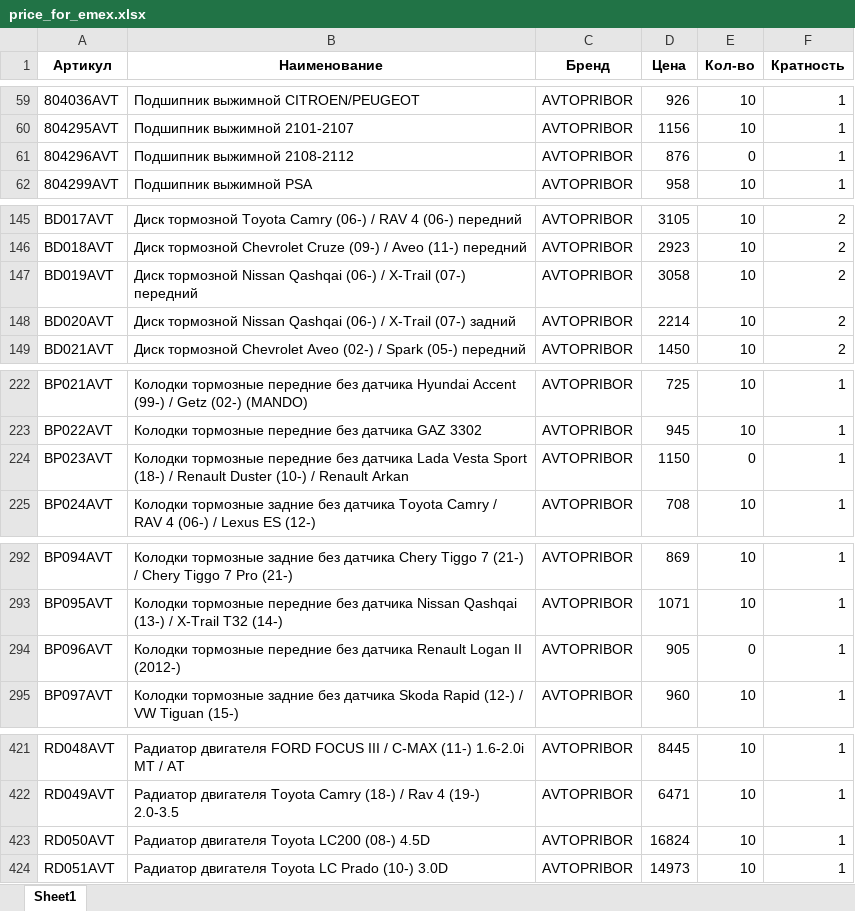
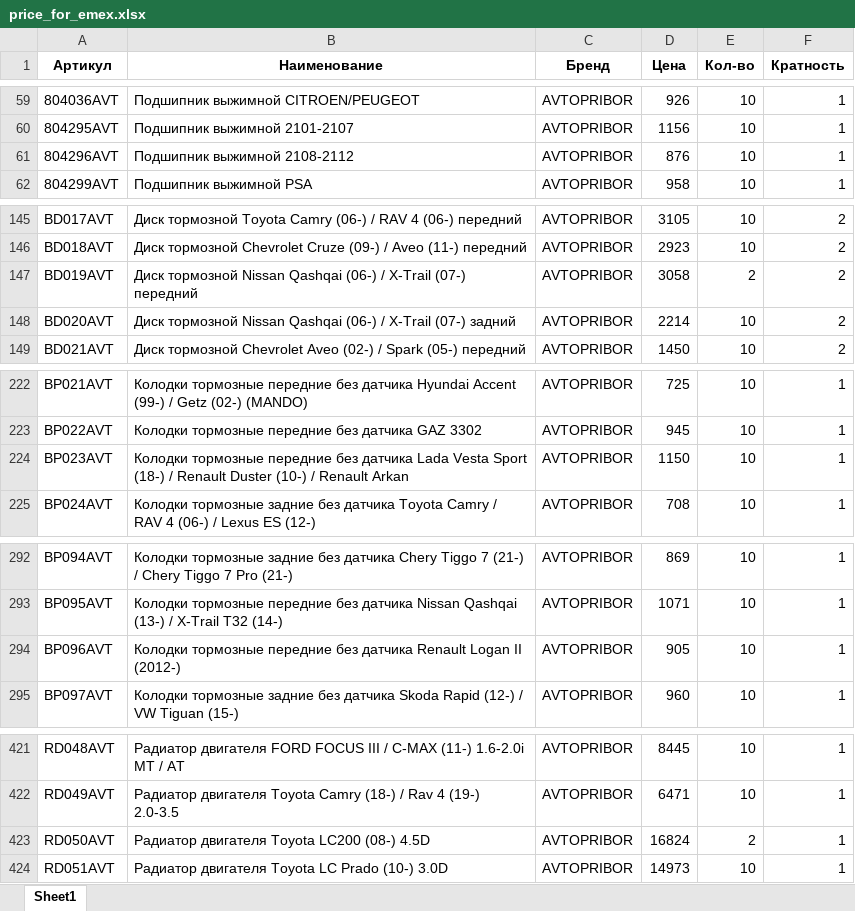
Before and after one commit to beton18/emex-co_project, an Excel workbook: price_for_emex.xlsx, sheet Sheet1, drawn as a sheet; only a part is shown, gaps mark what is left out; values as stored, in another font and other column widths than the file's, no borders; the diff covers the shown part only; the diff names each change by its address in the sheet, - before the commit and + after, or states it on an @@ line.

```diff
--- a/price_for_emex.xlsx (sheet Sheet1)
+++ b/price_for_emex.xlsx (sheet Sheet1)
-E61 (Кол-во): 0
+E61 (Кол-во): 10
-E147 (Кол-во): 10
+E147 (Кол-во): 2
-E224 (Кол-во): 0
+E224 (Кол-во): 10
-E294 (Кол-во): 0
+E294 (Кол-во): 10
-E423 (Кол-во): 10
+E423 (Кол-во): 2
```
Also changed, not shown: 14 added rows, 1 removed row and 17 edited cells elsewhere in this sheet.
